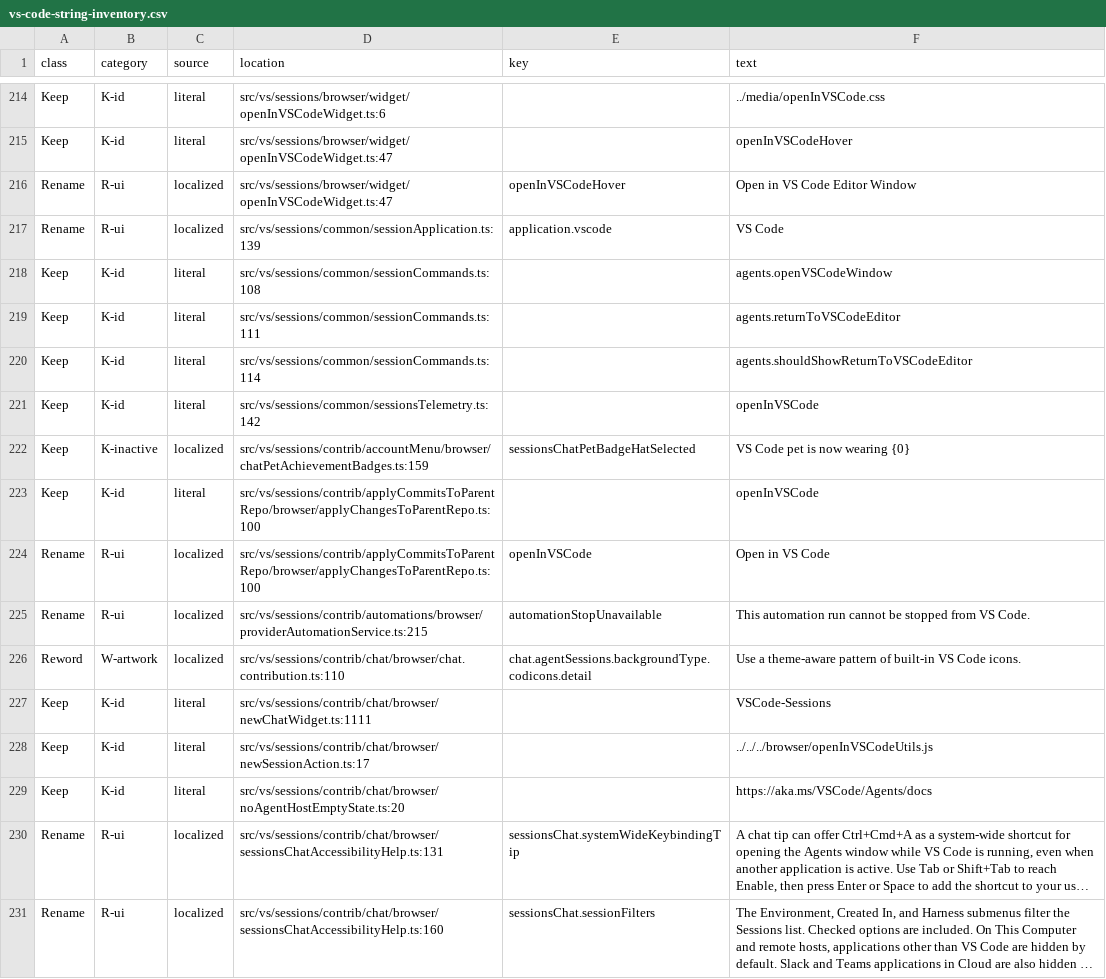
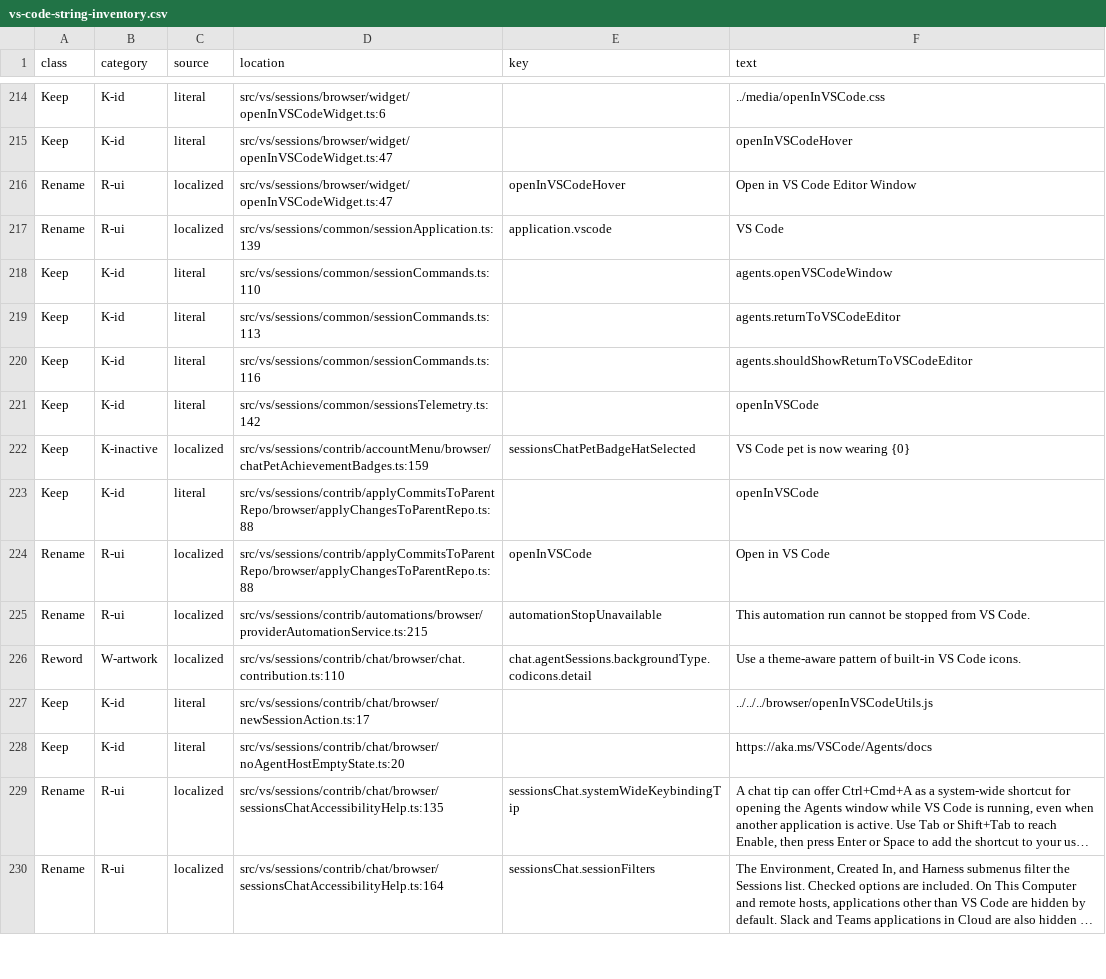
Before and after one commit to devartblake/cognify_ide, a CSV file: DevDocs/Governance/vs-code-string-inventory.csv, drawn as a sheet; only a part is shown, gaps mark what is left out; long unchanged cells end in …; removed rows and columns are numbered as before the commit, all else as after; the diff covers the shown part only; the diff names each change by its address in the sheet, - before the commit and + after, or states it on an @@ line.

```diff
--- a/DevDocs/Governance/vs-code-string-inventory.csv
+++ b/DevDocs/Governance/vs-code-string-inventory.csv
-D218 (location): src/vs/sessions/common/sessionCommands.ts:108
+D218 (location): src/vs/sessions/common/sessionCommands.ts:110
-D219 (location): src/vs/sessions/common/sessionCommands.ts:111
+D219 (location): src/vs/sessions/common/sessionCommands.ts:113
-D220 (location): src/vs/sessions/common/sessionCommands.ts:114
+D220 (location): src/vs/sessions/common/sessionCommands.ts:116
-D223:D224 (location): src/vs/sessions/contrib/applyCommitsToParentRepo/browser/applyChangesToParentRepo.ts:100
+D223:D224 (location): src/vs/sessions/contrib/applyCommitsToParentRepo/browser/applyChangesToParentRepo.ts:88
-row 227: Keep | K-id | literal | src/vs/sessions/contrib/chat/browser/newChatWidget.ts:1111 |  | VSCode-Sessions
-D229 (location): src/vs/sessions/contrib/chat/browser/sessionsChatAccessibilityHelp.ts:131
+D229 (location): src/vs/sessions/contrib/chat/browser/sessionsChatAccessibilityHelp.ts:135
-D230 (location): src/vs/sessions/contrib/chat/browser/sessionsChatAccessibilityHelp.ts:160
+D230 (location): src/vs/sessions/contrib/chat/browser/sessionsChatAccessibilityHelp.ts:164
```
Also changed, not shown: 10 added rows, 1 removed row and 83 edited cells elsewhere in this file, 9 other files.
